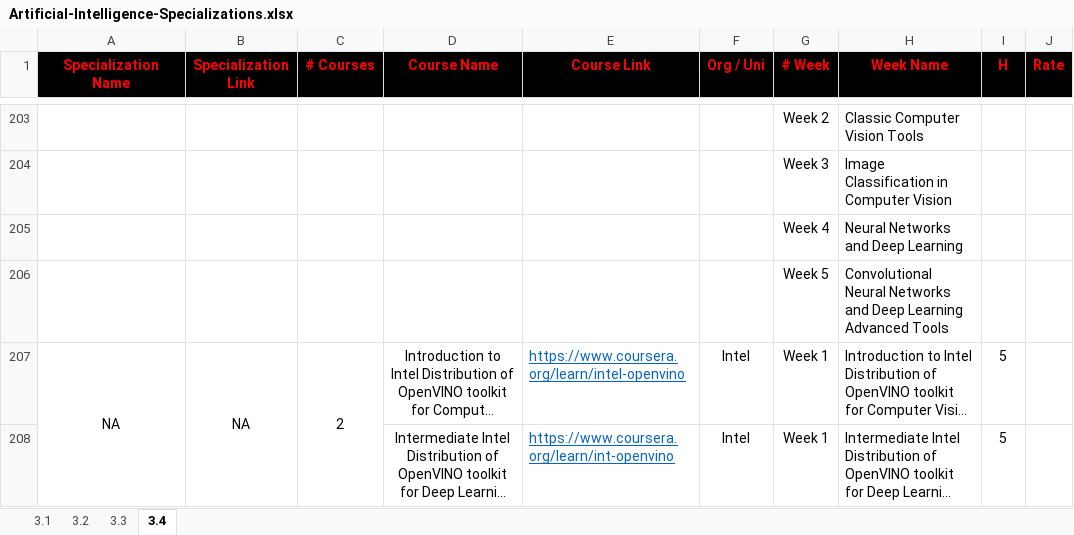
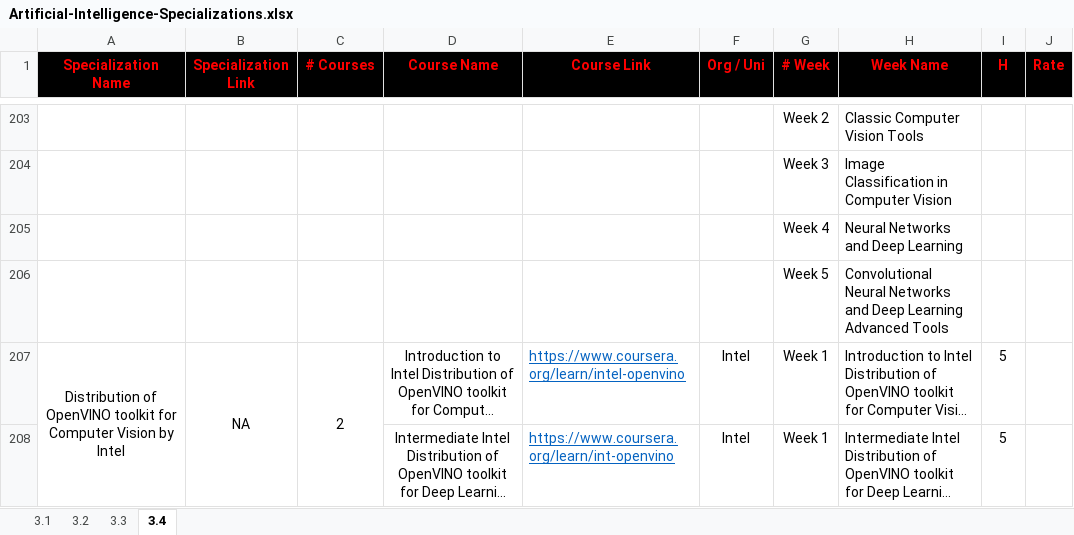
Before and after one commit to cs-MohamedAyman/eLearning-Platforms, an Excel workbook: Artificial-Intelligence-Specializations/Artificial-Intelligence-Specializations.xlsx, sheet 3.4, drawn as a sheet; only a part is shown, gaps mark what is left out; long unchanged cells end in …; values as stored, in another font and other column widths than the file's, no borders; the diff names each change by its address in the sheet, - before the commit and + after, or states it on an @@ line.

```diff
--- a/Artificial-Intelligence-Specializations/Artificial-Intelligence-Specializations.xlsx (sheet 3.4)
+++ b/Artificial-Intelligence-Specializations/Artificial-Intelligence-Specializations.xlsx (sheet 3.4)
-A207 (Specialization Name): NA
+A207 (Specialization Name): Distribution of OpenVINO toolkit for Computer Vision by Intel
```
Also changed, not shown: 1 other file.
